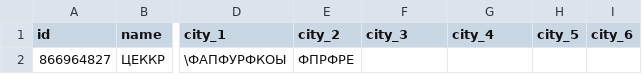
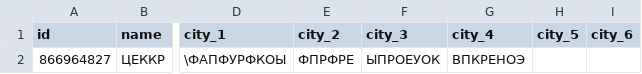
Before and after one commit to muzredmaksimov-dot/MIR_GAME, a CSV file: mir_game_results.csv, drawn as a sheet; only a part is shown, gaps mark what is left out; the diff names each change by its address in the sheet, - before the commit and + after, or states it on an @@ line.

Commit message:
update results

```diff
--- a/mir_game_results.csv
+++ b/mir_game_results.csv
-F2 (city_3): (empty)
+F2 (city_3): ЫПРОЕУОК
-G2 (city_4): (empty)
+G2 (city_4): ВПКРЕНОЭ
```
